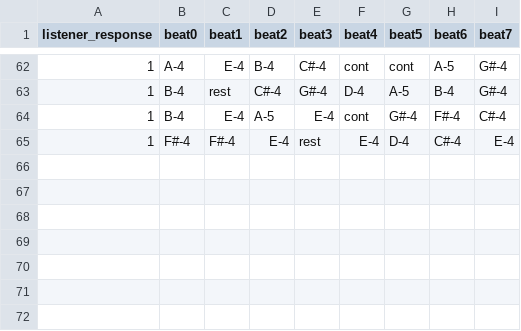
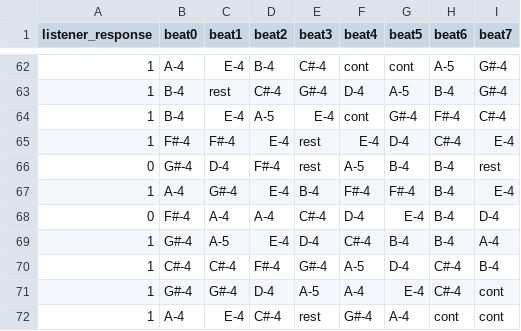
Before and after one commit to alden-p/Orpheus, a CSV file: Input/A_Amajor-8beat-winsound.csv, drawn as a sheet; only a part is shown, gaps mark what is left out.

```diff
--- a/Input/A_Amajor-8beat-winsound.csv
+++ b/Input/A_Amajor-8beat-winsound.csv
@@ -65 +65,8 @@ listener_response,beat0,beat1,beat2,beat3,beat4,beat5,beat6,beat7
 1,F#-4,F#-4,E-4,rest,E-4,D-4,C#-4,E-4
+0,G#-4,D-4,F#-4,rest,A-5,B-4,B-4,rest
+1,A-4,G#-4,E-4,B-4,F#-4,F#-4,B-4,E-4
+0,F#-4,A-4,A-4,C#-4,D-4,E-4,B-4,D-4
+1,G#-4,A-5,E-4,D-4,C#-4,B-4,B-4,A-4
+1,C#-4,C#-4,F#-4,G#-4,A-5,D-4,C#-4,B-4
+1,G#-4,G#-4,D-4,A-5,A-4,E-4,C#-4,cont
+1,A-4,E-4,C#-4,rest,G#-4,A-4,cont,cont
```
Also changed, not shown: Input/A_Amajor-8beat-winsound-interactions.csv, Input/A_Amajor-8beat-winsound_expanded.csv, 2 other files.
